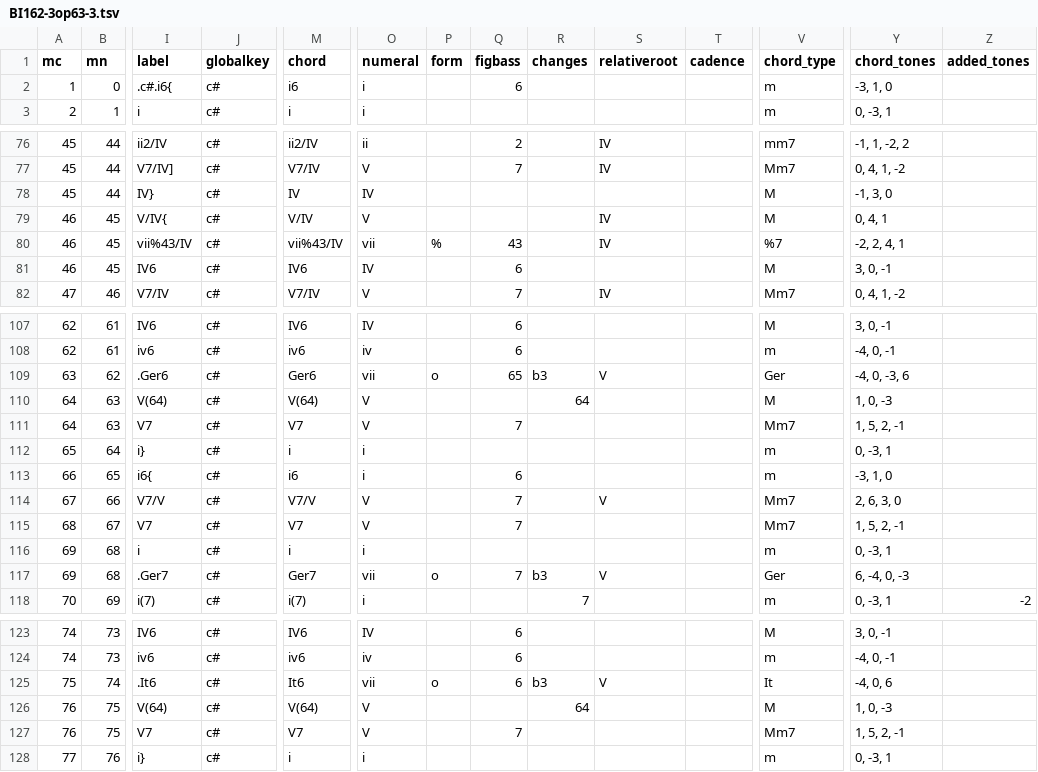
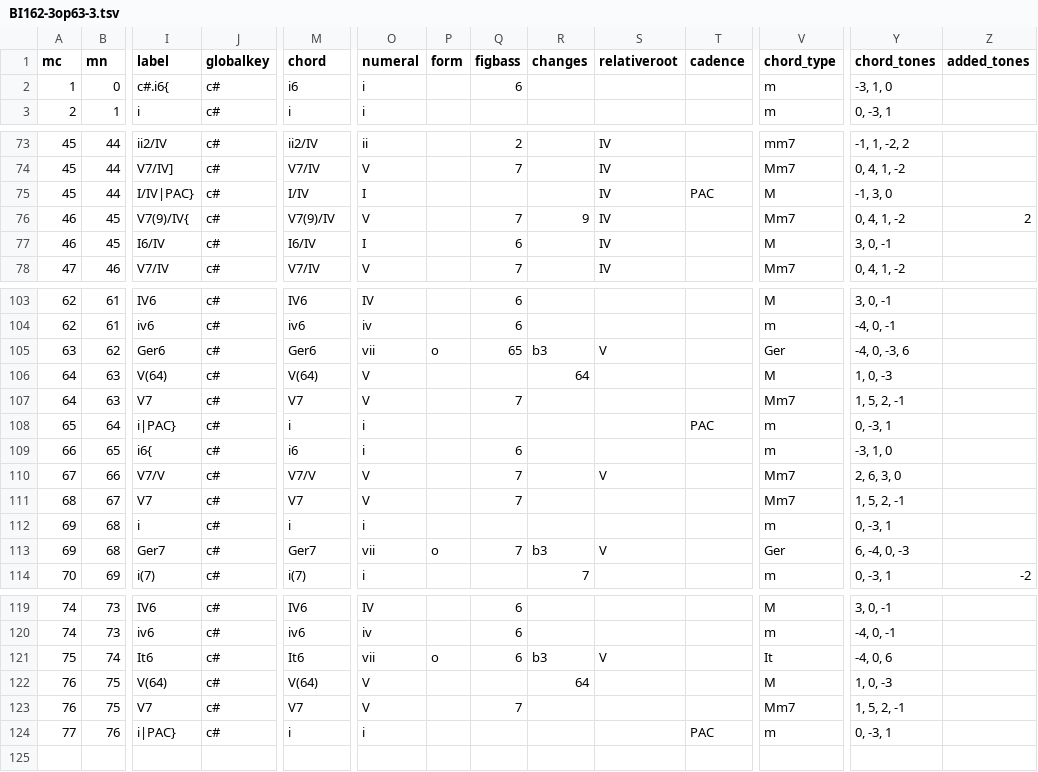
Before and after one commit to DCMLab/chopin_mazurkas, a TSV file: harmonies/BI162-3op63-3.tsv, drawn as a sheet; only a part is shown, gaps mark what is left out; removed rows and columns are numbered as before the commit, all else as after; rows hold the shown columns only; the diff covers the shown part only; the diff names each change by its address in the sheet, - before the commit and + after, or states it on an @@ line.

```diff
--- a/harmonies/BI162-3op63-3.tsv
+++ b/harmonies/BI162-3op63-3.tsv
-I2 (label): .c#.i6{
+I2 (label): c#.i6{
-I75 (label): IV}
+I75 (label): I/IV|PAC}
-M75 (chord): IV
+M75 (chord): I/IV
-O75 (numeral): IV
+O75 (numeral): I
-S75 (relativeroot): (empty)
+S75 (relativeroot): IV
-T75 (cadence): (empty)
+T75 (cadence): PAC
-I76 (label): V/IV{
+I76 (label): V7(9)/IV{
-M76 (chord): V/IV
+M76 (chord): V7(9)/IV
-Q76 (figbass): (empty)
+Q76 (figbass): 7
-R76 (changes): (empty)
+R76 (changes): 9
-V76 (chord_type): M
+V76 (chord_type): Mm7
-Y76 (chord_tones): 0, 4, 1
+Y76 (chord_tones): 0, 4, 1, -2
-Z76 (added_tones): (empty)
+Z76 (added_tones): 2
-row 80: 46 | 45 | vii%43/IV | c# | vii%43/IV | vii | % | 43 |  | IV |  | %7 | -2, 2, 4, 1
-I77 (label): IV6
+I77 (label): I6/IV
-M77 (chord): IV6
+M77 (chord): I6/IV
-O77 (numeral): IV
+O77 (numeral): I
-S77 (relativeroot): (empty)
+S77 (relativeroot): IV
-I105 (label): .Ger6
+I105 (label): Ger6
-I108 (label): i}
+I108 (label): i|PAC}
-T108 (cadence): (empty)
+T108 (cadence): PAC
-I113 (label): .Ger7
+I113 (label): Ger7
-I121 (label): .It6
+I121 (label): It6
-I124 (label): i}
+I124 (label): i|PAC}
-T124 (cadence): (empty)
+T124 (cadence): PAC
```
Also changed, not shown: 3 removed rows and 52 edited cells elsewhere in this file, metadata.tsv, 1 other file.
